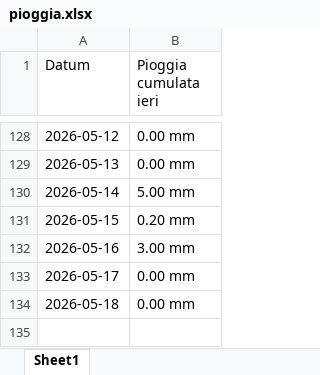
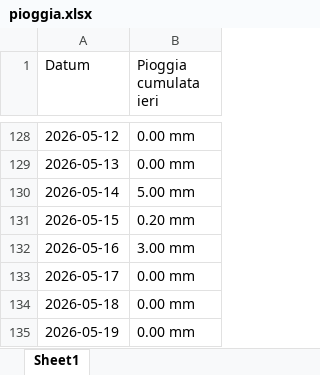
Before and after one commit to thoemix/pioggia-Paduledda, an Excel workbook: pioggia.xlsx, sheet Sheet1, drawn as a sheet; only a part is shown, gaps mark what is left out; values as stored, in another font and other column widths than the file's, no borders; the diff names each change by its address in the sheet, - before the commit and + after, or states it on an @@ line.

```diff
--- a/pioggia.xlsx (sheet Sheet1)
+++ b/pioggia.xlsx (sheet Sheet1)
+row 135: 2026-05-19 | 0.00 mm
```
